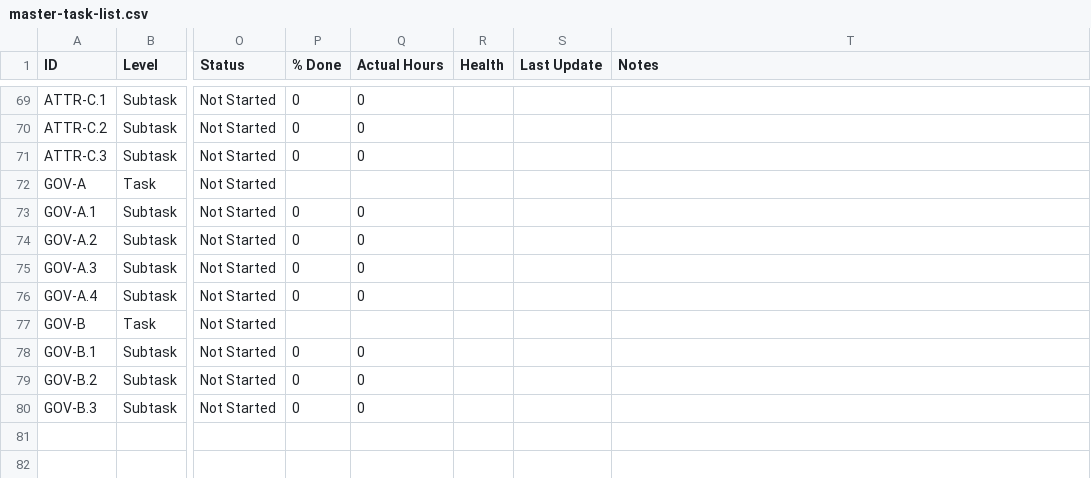
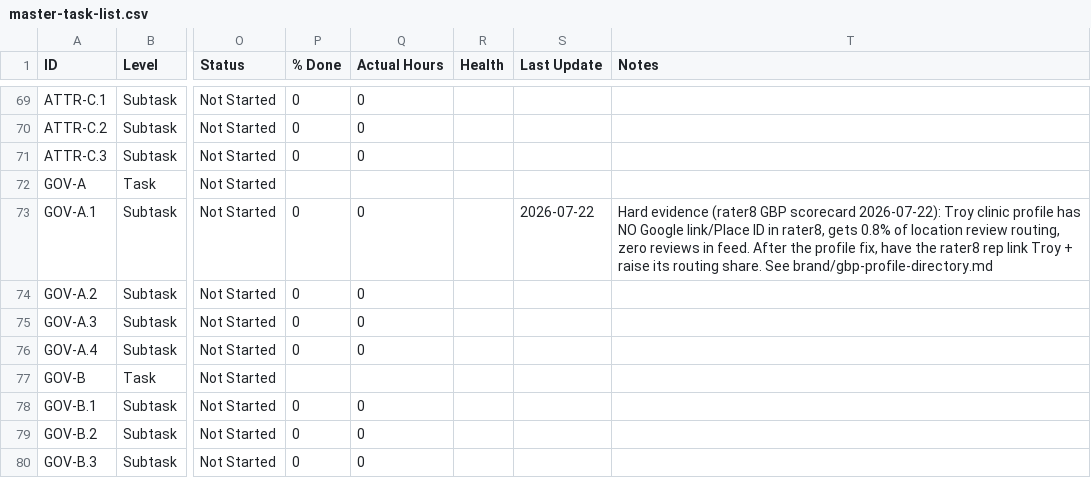
Before and after one commit to JosephAndrewMacLean/SHP, a CSV file: pm/master-task-list.csv, drawn as a sheet; only a part is shown, gaps mark what is left out; the diff names each change by its address in the sheet, - before the commit and + after, or states it on an @@ line.

```diff
--- a/pm/master-task-list.csv
+++ b/pm/master-task-list.csv
-S73 (Last Update): (empty)
+S73 (Last Update): 2026-07-22
-T73 (Notes): (empty)
+T73 (Notes): Hard evidence (rater8 GBP scorecard 2026-07-22): Troy clinic profile has NO Google link/Place ID in rater8, gets 0.8% of location review routing, zero reviews in feed. After the profile fix, have the rater8 rep link Troy + raise its routing share. See brand/gbp-profile-directory.md
```
Also changed, not shown: pm/ideas-bank.csv, 8 other files.
